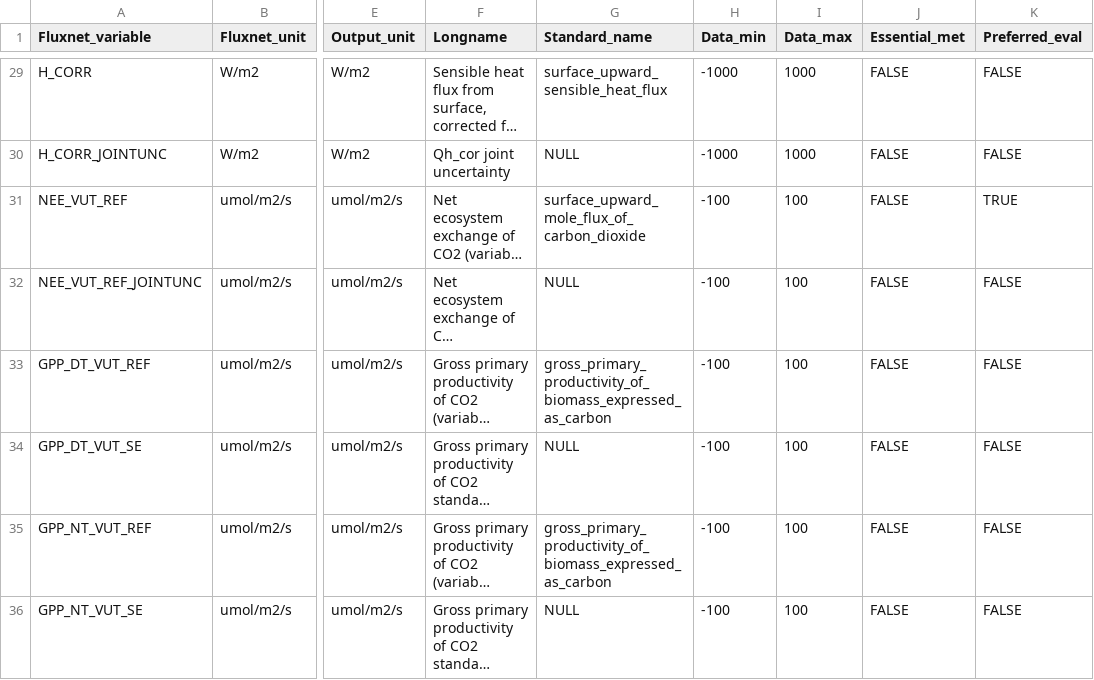
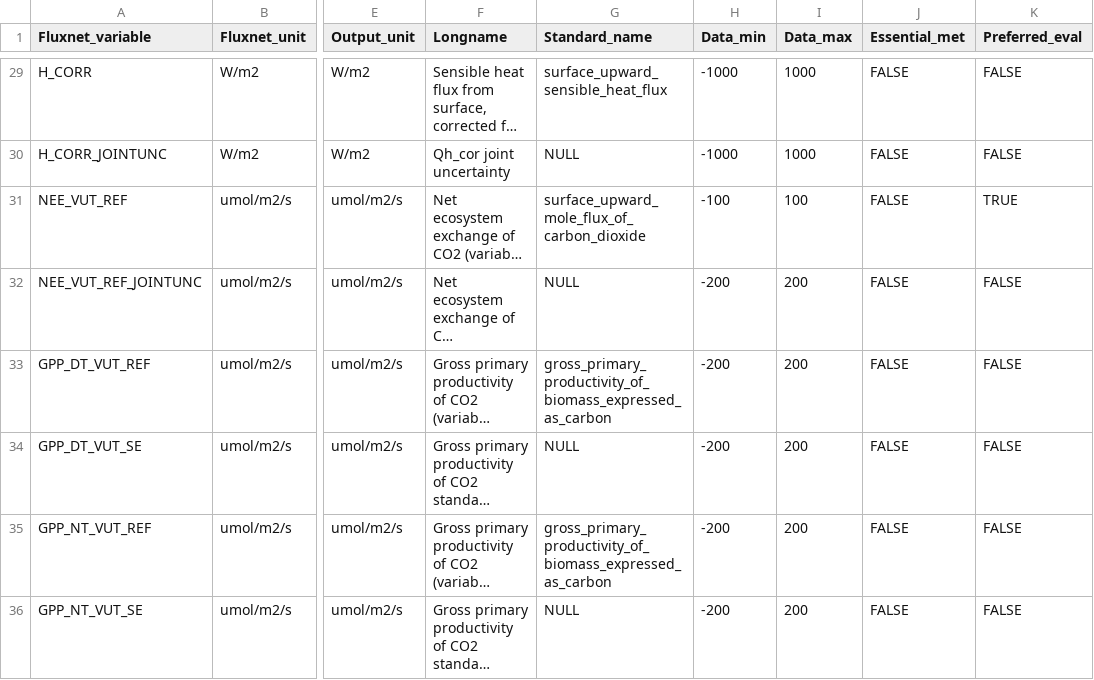
Before and after one commit to aukkola/FluxnetLSM, a CSV file: data/Output_variables.csv, drawn as a sheet; only a part is shown, gaps mark what is left out; long unchanged cells end in …; the diff names each change by its address in the sheet, - before the commit and + after, or states it on an @@ line.

Commit message:
adjusted GPP variable ranges

```diff
--- a/data/Output_variables.csv
+++ b/data/Output_variables.csv
-H32:H36 (Data_min): -100
+H32:H36 (Data_min): -200
-I32:I36 (Data_max): 100
+I32:I36 (Data_max): 200
```
